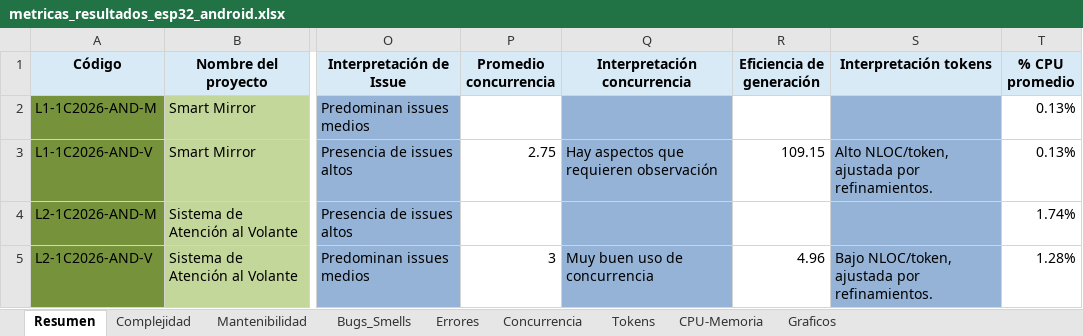
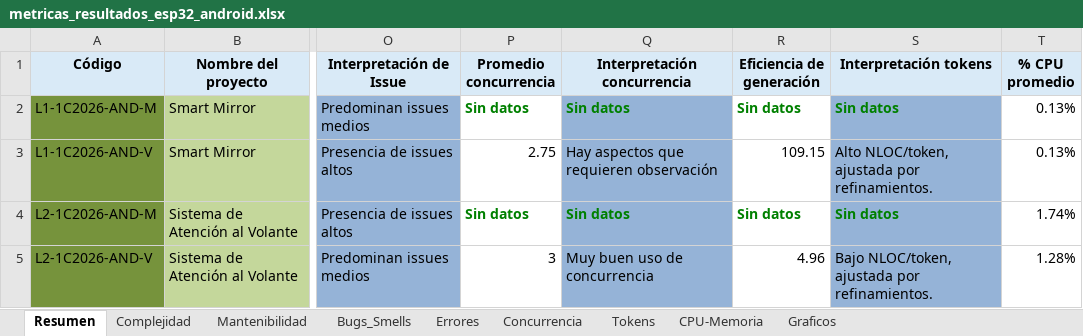
Before and after one commit to soa-pc-unlam/proyecto_code_ia, an Excel workbook: medidor de metricas/automatizacion_completa/metricas_resultados_esp32_android.xlsx, sheet Resumen, drawn as a sheet; only a part is shown, gaps mark what is left out; values as stored, in another font and other column widths than the file's, no borders; the diff names each change by its address in the sheet, - before the commit and + after, or states it on an @@ line.

Commit message:
se agrego la palabra sin datos en la hoja resumen cuando un proyecto no tiene datos en una determinada hoja del excel resultante

```diff
--- a/medidor de metricas/automatizacion_completa/metricas_resultados_esp32_android.xlsx (sheet Resumen)
+++ b/medidor de metricas/automatizacion_completa/metricas_resultados_esp32_android.xlsx (sheet Resumen)
-P2 (Promedio concurrencia): (empty)
+P2 (Promedio concurrencia): Sin datos
-Q2 (Interpretación concurrencia): (empty)
+Q2 (Interpretación concurrencia): Sin datos
-R2 (Eficiencia de generación): (empty)
+R2 (Eficiencia de generación): Sin datos
-S2 (Interpretación tokens): (empty)
+S2 (Interpretación tokens): Sin datos
-P4 (Promedio concurrencia): (empty)
+P4 (Promedio concurrencia): Sin datos
-Q4 (Interpretación concurrencia): (empty)
+Q4 (Interpretación concurrencia): Sin datos
-R4 (Eficiencia de generación): (empty)
+R4 (Eficiencia de generación): Sin datos
-S4 (Interpretación tokens): (empty)
+S4 (Interpretación tokens): Sin datos
```
Also changed, not shown: medidor de metricas/automatizacion_completa/metricas_resultados_pc.xlsx, 2 other files.
